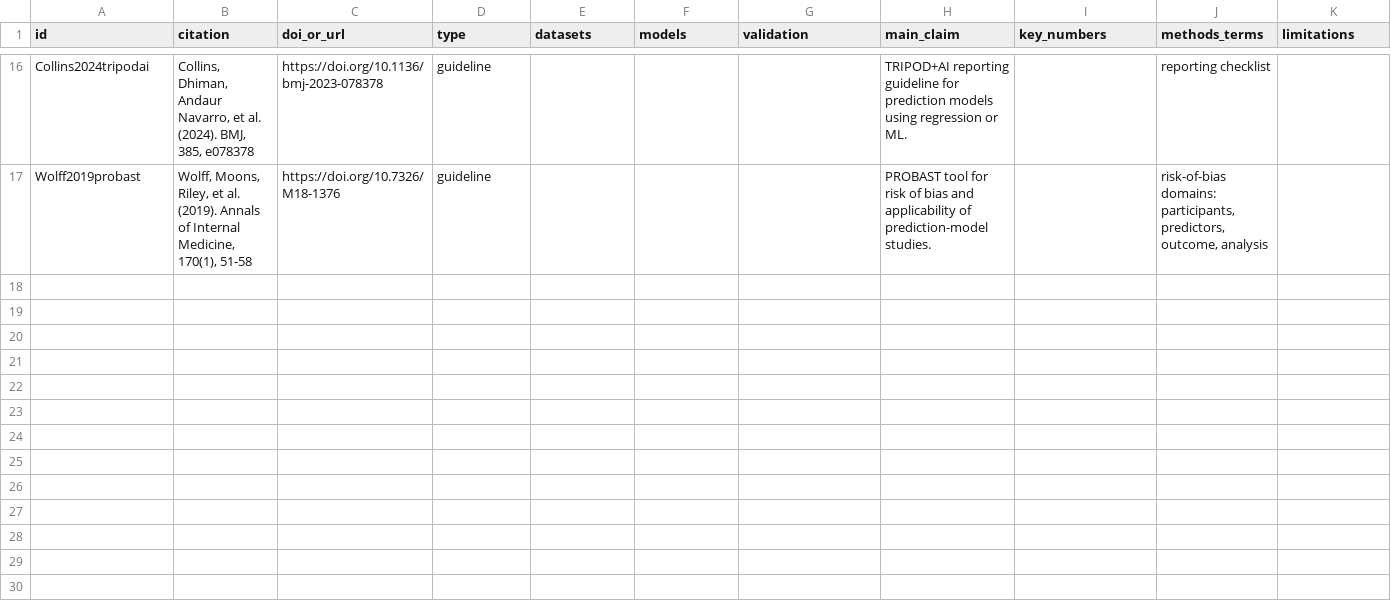
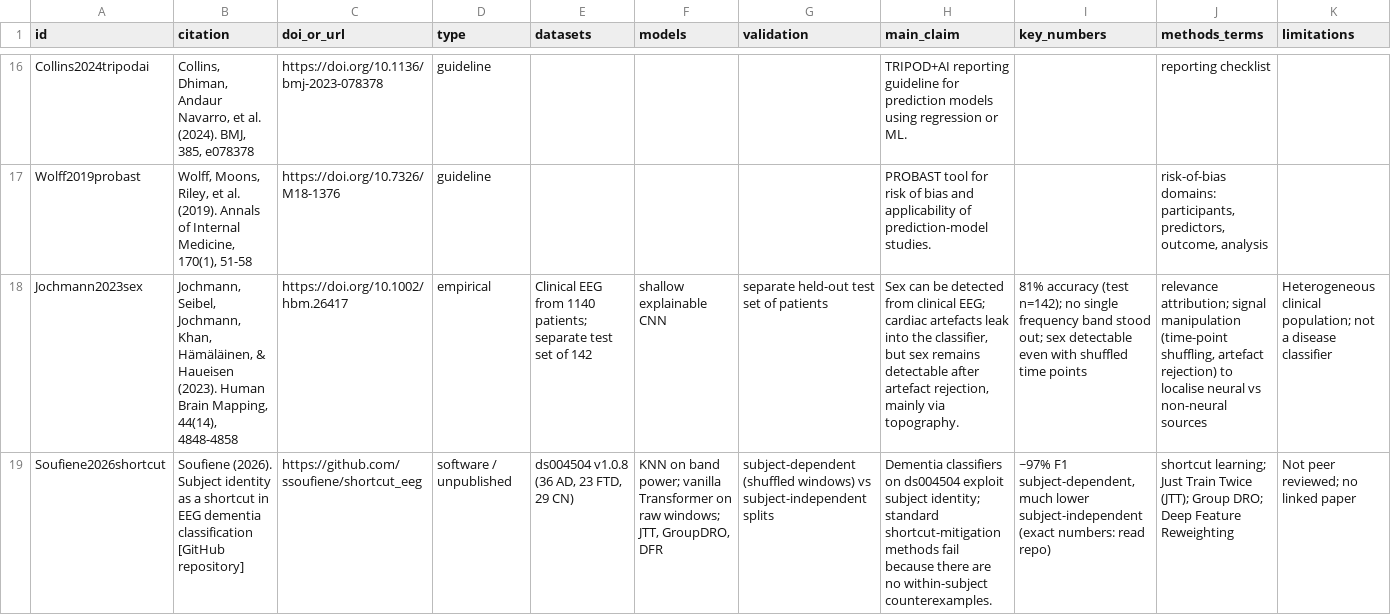
Before and after one commit to WanjaWhoopie/demographic-and-acquisition-eeg-research-project, a CSV file: literature/review_matrix.csv, drawn as a sheet; only a part is shown, gaps mark what is left out; rows hold the shown columns only; the diff covers the shown part only; the diff names each change by its address in the sheet, - before the commit and + after, or states it on an @@ line.

Commit message:
Add draft literature review and seven verified sources
The draft review merges the proposal, slides and introduction draft, updated to
the current design and checked against each source, with a table of corrections.
New matrix entries: sex in EEG classifiers, subject-identity shortcut on
ds004504, dataset-identity negative controls, frozen LaBraM for dementia,
AD deep-learning leakage review, EEG-FM benchmark, and ds006036. ds006036 is
recorded as not usable as a cohort (same participants as ds004504).

```diff
--- a/literature/review_matrix.csv
+++ b/literature/review_matrix.csv
+row 18: Jochmann2023sex | Jochmann, Seibel, Jochmann, Khan, Hämäläinen, & Haueisen (2023). Human Brain Mapping, 44(14), 4848-4858 | https://doi.org/10.1002/hbm.26417 | empirical | Clinical EEG from 1140 patients; separate test set of 142 | shallow explainable CNN | separate held-out test set of patients | Sex can be detected from clinical EEG; cardiac artefacts leak into the classifier, but sex remains detectable after artefact rejection, mainly via topography. | 81% accuracy (test n=142); no single frequency band stood out; sex detectable even with shuffled time points | relevance attribution; signal manipulation (time-point shuffling, artefact rejection) to localise neural vs non-neural sources | Heterogeneous clinical population; not a disease classifier
+row 19: Soufiene2026shortcut | Soufiene (2026). Subject identity as a shortcut in EEG dementia classification [GitHub repository] | https://github.com/ssoufiene/shortcut_eeg | software / unpublished | ds004504 v1.0.8 (36 AD, 23 FTD, 29 CN) | KNN on band power; vanilla Transformer on raw windows; JTT, GroupDRO, DFR | subject-dependent (shuffled windows) vs subject-independent splits | Dementia classifiers on ds004504 exploit subject identity; standard shortcut-mitigation methods fail because there are no within-subject counterexamples. | ~97% F1 subject-dependent, much lower subject-independent (exact numbers: read repo) | shortcut learning; Just Train Twice (JTT); Group DRO; Deep Feature Reweighting | Not peer reviewed; no linked paper
```
Also changed, not shown: 5 added rows elsewhere in this file, 6 other files.
